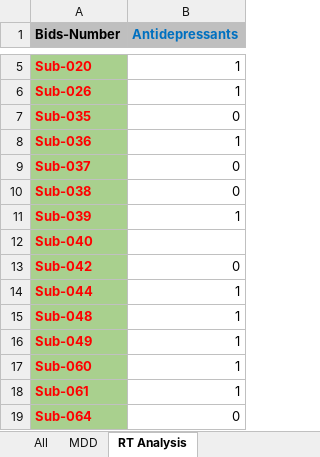
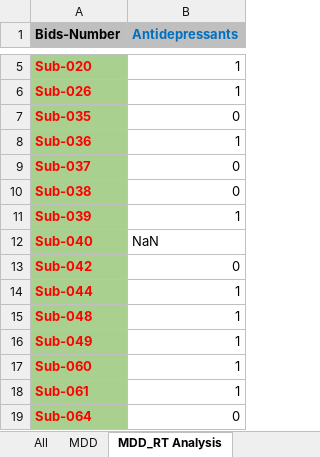
Before and after one commit to JuliaSchraeder/UnconsciousBias, an Excel workbook: data/Demographics.xlsx, sheet MDD_RT Analysis, drawn as a sheet; only a part is shown, gaps mark what is left out; values as stored, in another font and other column widths than the file's, no borders; the diff names each change by its address in the sheet, - before the commit and + after, or states it on an @@ line.

```diff
--- a/data/Demographics.xlsx (sheet MDD_RT Analysis)
+++ b/data/Demographics.xlsx (sheet MDD_RT Analysis)
-sheet tab: RT Analysis
+sheet tab: MDD_RT Analysis
-B12 (Antidepressants): (empty)
+B12 (Antidepressants): NaN
```
Also changed, not shown: sheet MDD_EEGfMRI Analysis, sheet All, sheet MDD_EEG Analysis, other sheet tabs.
